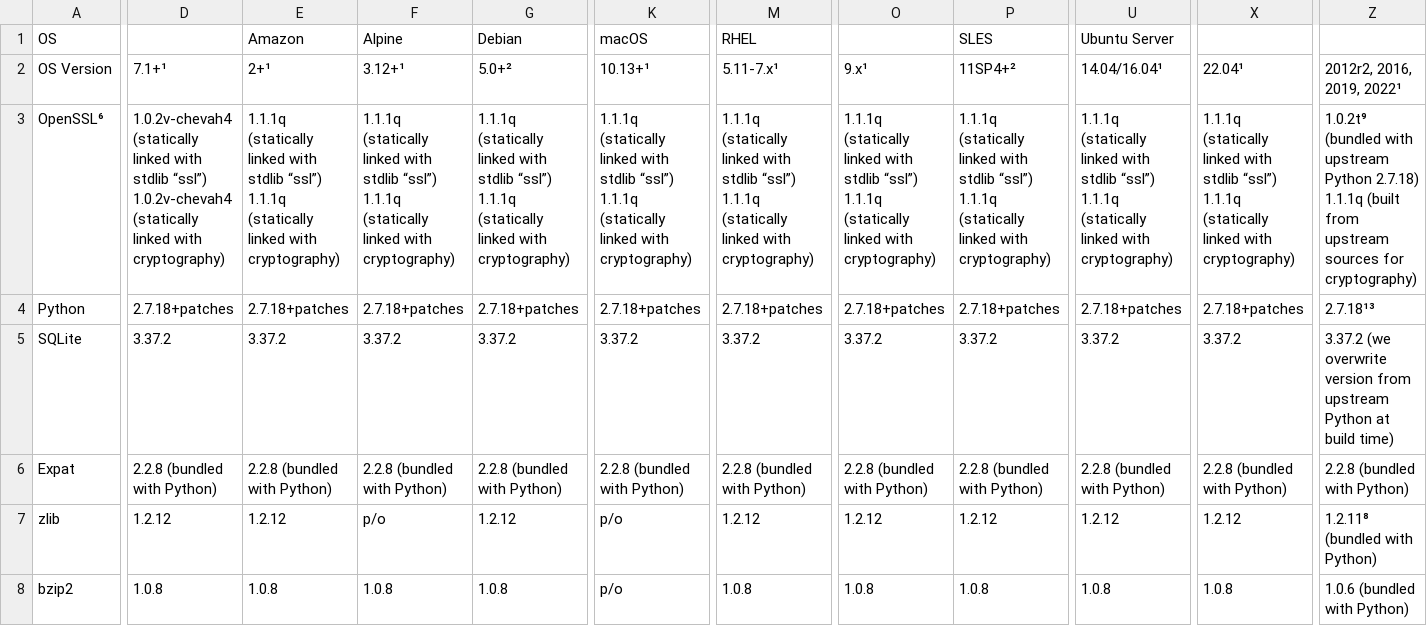
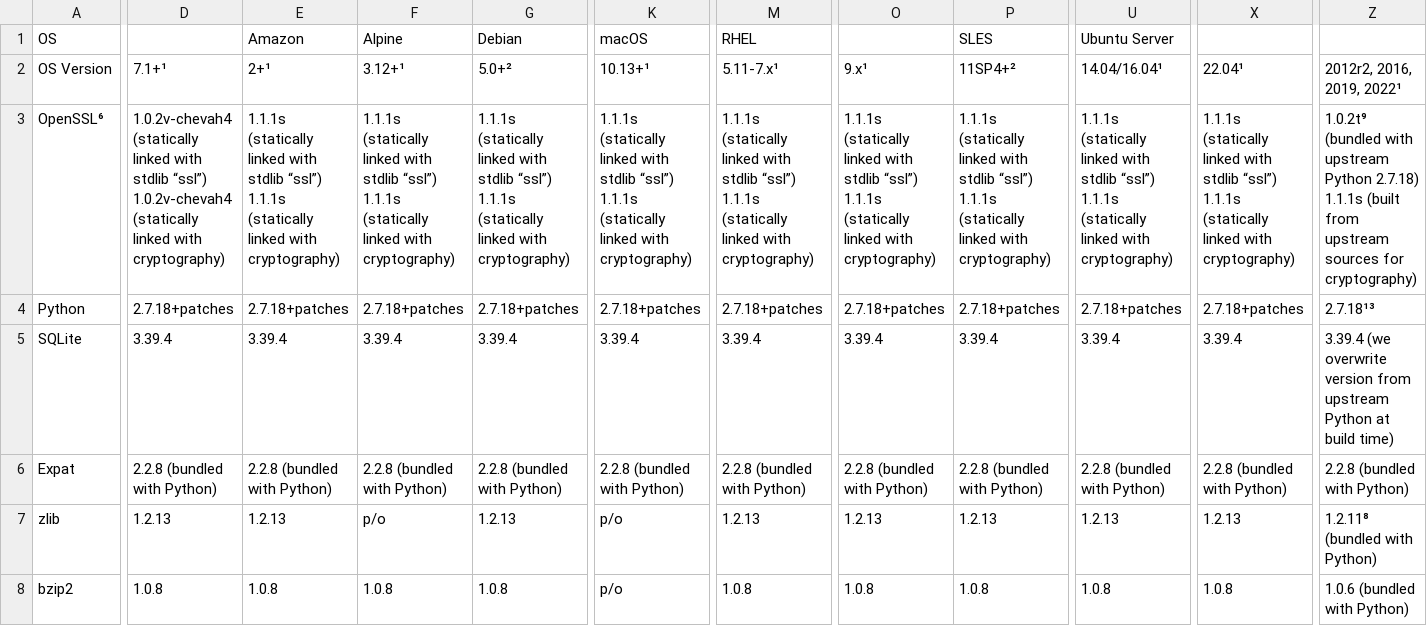
Before and after one commit to chevah/python-package, a CSV file: external_deps.csv, drawn as a sheet; only a part is shown, gaps mark what is left out; ↵ is a line break in a cell; the diff covers the shown part only; the diff names each change by its address in the sheet, - before the commit and + after, or states it on an @@ line.

Commit message:
Updated external deps sheets.

```diff
--- a/external_deps.csv
+++ b/external_deps.csv
-E3 (2+¹): 1.1.1q (statically linked with stdlib “ssl”) ↵ 1.1.1q (statically linked…
+E3 (2+¹): 1.1.1s (statically linked with stdlib “ssl”) ↵ 1.1.1s (statically linked…
-F3 (3.12+¹): 1.1.1q (statically linked with stdlib “ssl”) ↵ 1.1.1q (statically linked…
+F3 (3.12+¹): 1.1.1s (statically linked with stdlib “ssl”) ↵ 1.1.1s (statically linked…
-G3 (5.0+²): 1.1.1q (statically linked with stdlib “ssl”) ↵ 1.1.1q (statically linked…
+G3 (5.0+²): 1.1.1s (statically linked with stdlib “ssl”) ↵ 1.1.1s (statically linked…
-K3 (10.13+¹): 1.1.1q (statically linked with stdlib “ssl”) ↵ 1.1.1q (statically linked…
+K3 (10.13+¹): 1.1.1s (statically linked with stdlib “ssl”) ↵ 1.1.1s (statically linked…
-M3 (5.11-7.x¹): 1.1.1q (statically linked with stdlib “ssl”) ↵ 1.1.1q (statically linked…
+M3 (5.11-7.x¹): 1.1.1s (statically linked with stdlib “ssl”) ↵ 1.1.1s (statically linked…
-O3 (9.x¹): 1.1.1q (statically linked with stdlib “ssl”) ↵ 1.1.1q (statically linked…
+O3 (9.x¹): 1.1.1s (statically linked with stdlib “ssl”) ↵ 1.1.1s (statically linked…
-P3 (11SP4+²): 1.1.1q (statically linked with stdlib “ssl”) ↵ 1.1.1q (statically linked…
+P3 (11SP4+²): 1.1.1s (statically linked with stdlib “ssl”) ↵ 1.1.1s (statically linked…
-U3 (14.04/16.04¹): 1.1.1q (statically linked with stdlib “ssl”) ↵ 1.1.1q (statically linked…
+U3 (14.04/16.04¹): 1.1.1s (statically linked with stdlib “ssl”) ↵ 1.1.1s (statically linked…
-X3 (22.04¹): 1.1.1q (statically linked with stdlib “ssl”) ↵ 1.1.1q (statically linked…
+X3 (22.04¹): 1.1.1s (statically linked with stdlib “ssl”) ↵ 1.1.1s (statically linked…
-Z3 (2012r2, 2016, 2019, 2022¹): …Python 2.7.18) ↵ 1.1.1q (built from…
+Z3 (2012r2, 2016, 2019, 2022¹): …Python 2.7.18) ↵ 1.1.1s (built from…
-D5 (7.1+¹): 3.37.2
+D5 (7.1+¹): 3.39.4
-E5 (2+¹): 3.37.2
+E5 (2+¹): 3.39.4
-F5 (3.12+¹): 3.37.2
+F5 (3.12+¹): 3.39.4
-G5 (5.0+²): 3.37.2
+G5 (5.0+²): 3.39.4
-K5 (10.13+¹): 3.37.2
+K5 (10.13+¹): 3.39.4
-M5 (5.11-7.x¹): 3.37.2
+M5 (5.11-7.x¹): 3.39.4
-O5 (9.x¹): 3.37.2
+O5 (9.x¹): 3.39.4
-P5 (11SP4+²): 3.37.2
+P5 (11SP4+²): 3.39.4
-U5 (14.04/16.04¹): 3.37.2
+U5 (14.04/16.04¹): 3.39.4
-X5 (22.04¹): 3.37.2
+X5 (22.04¹): 3.39.4
-Z5 (2012r2, 2016, 2019, 2022¹): 3.37.2 (we overwrite…
+Z5 (2012r2, 2016, 2019, 2022¹): 3.39.4 (we overwrite…
-D7 (7.1+¹): 1.2.12
+D7 (7.1+¹): 1.2.13
-E7 (2+¹): 1.2.12
+E7 (2+¹): 1.2.13
-G7 (5.0+²): 1.2.12
+G7 (5.0+²): 1.2.13
-M7 (5.11-7.x¹): 1.2.12
+M7 (5.11-7.x¹): 1.2.13
-O7 (9.x¹): 1.2.12
+O7 (9.x¹): 1.2.13
-P7 (11SP4+²): 1.2.12
+P7 (11SP4+²): 1.2.13
-U7 (14.04/16.04¹): 1.2.12
+U7 (14.04/16.04¹): 1.2.13
-X7 (22.04¹): 1.2.12
+X7 (22.04¹): 1.2.13
```
Also changed, not shown: 25 edited cells elsewhere in this file, 1 other file.
